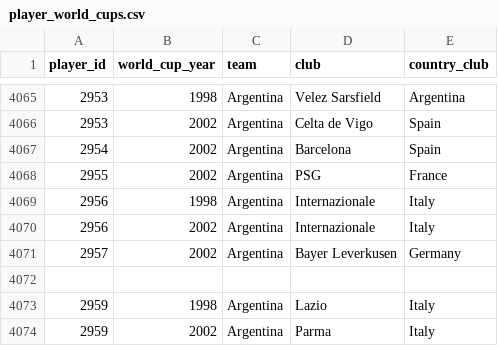
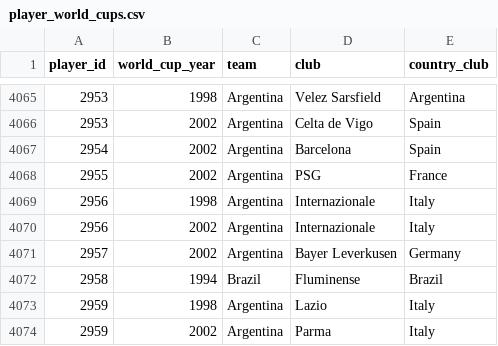
Before and after one commit to rbetis35/mundiales-futbol-datos, a CSV file: WorldCups/players/player_world_cups.csv, drawn as a sheet; only a part is shown, gaps mark what is left out; the diff names each change by its address in the sheet, - before the commit and + after, or states it on an @@ line.

Commit message:
Update player_world_cups.csv

```diff
--- a/WorldCups/players/player_world_cups.csv
+++ b/WorldCups/players/player_world_cups.csv
-row 4072: (empty)
+row 4072: 2958 | 1994 | Brazil | Fluminense | Brazil
```
